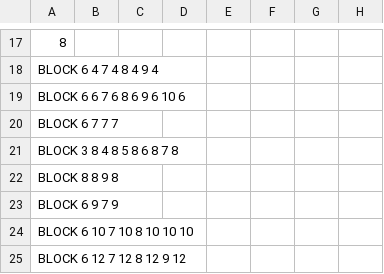
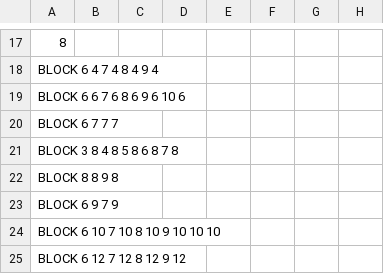
Before and after one commit to michaeldito/Kwirk, a CSV file: L13.csv, drawn as a sheet; only a part is shown, gaps mark what is left out; the diff names each change by its address in the sheet, - before the commit and + after, or states it on an @@ line.

```diff
--- a/L13.csv
+++ b/L13.csv
-A24: BLOCK 6 10 7 10 8 10 10 10
+A24: BLOCK 6 10 7 10 8 10 9 10 10 10
```
Also changed, not shown: L6.csv, L7.csv, 6 other files.
